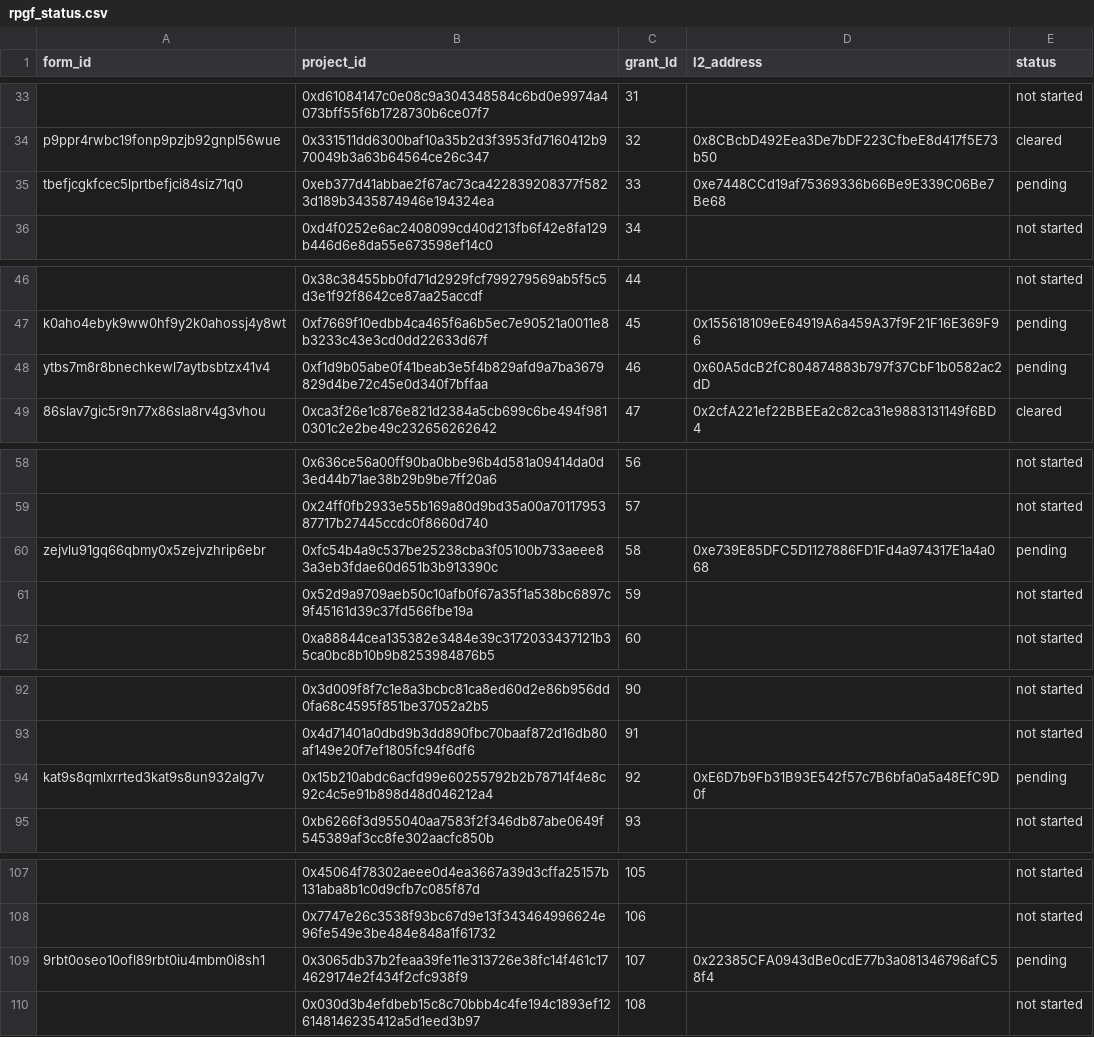
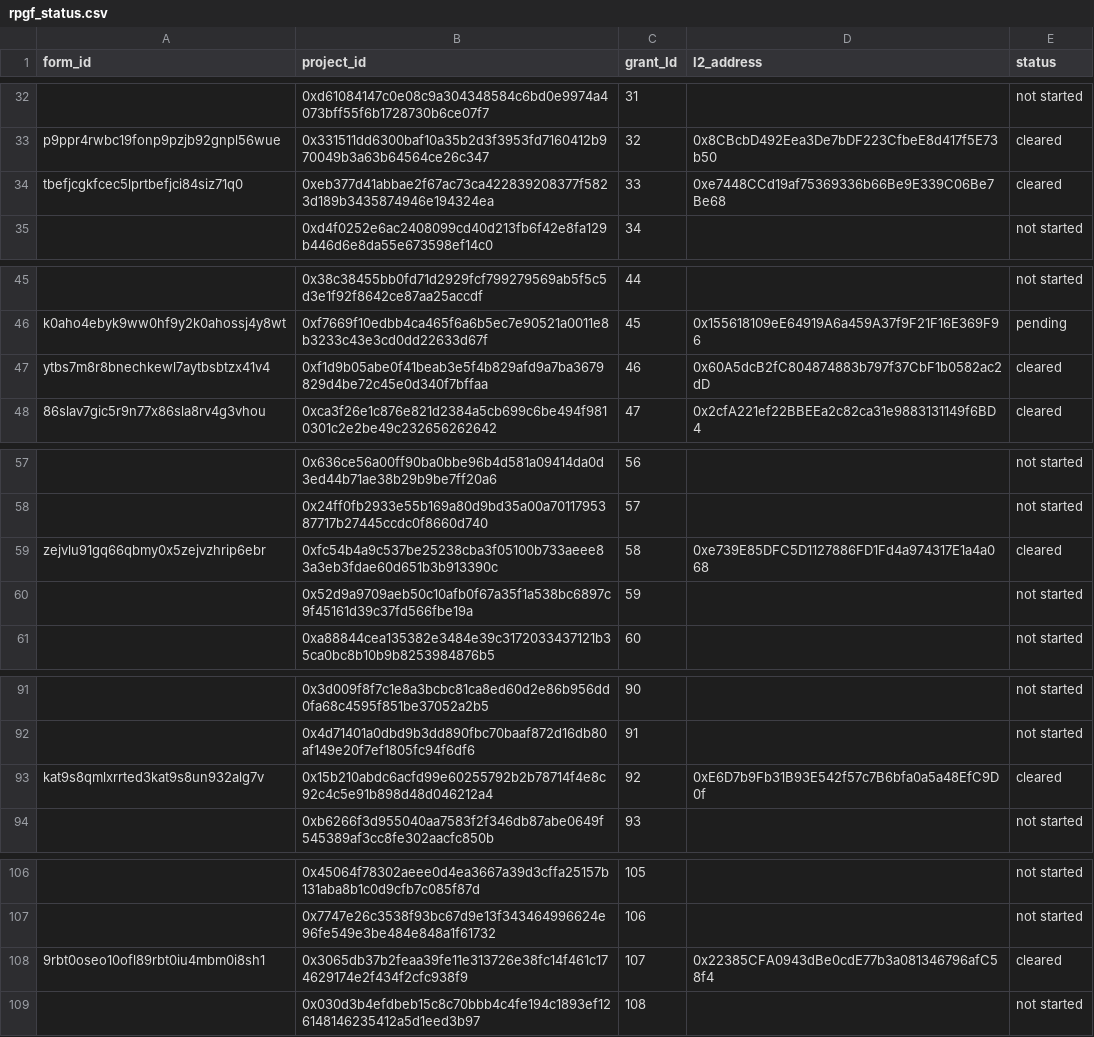
Before and after one commit to akathm/hippos, a CSV file: rpgf_status.csv, drawn as a sheet; only a part is shown, gaps mark what is left out; addresses are those after the commit; the diff covers the shown part only; the diff names each change by its address in the sheet, - before the commit and + after, or states it on an @@ line.

Commit message:
Update rpgf_status.csv

```diff
--- a/rpgf_status.csv
+++ b/rpgf_status.csv
-E34 (status): pending
+E34 (status): cleared
-E47 (status): pending
+E47 (status): cleared
-E59 (status): pending
+E59 (status): cleared
-E93 (status): pending
+E93 (status): cleared
-E108 (status): pending
+E108 (status): cleared
```
Also changed, not shown: 1 removed row and 13 edited cells elsewhere in this file.
